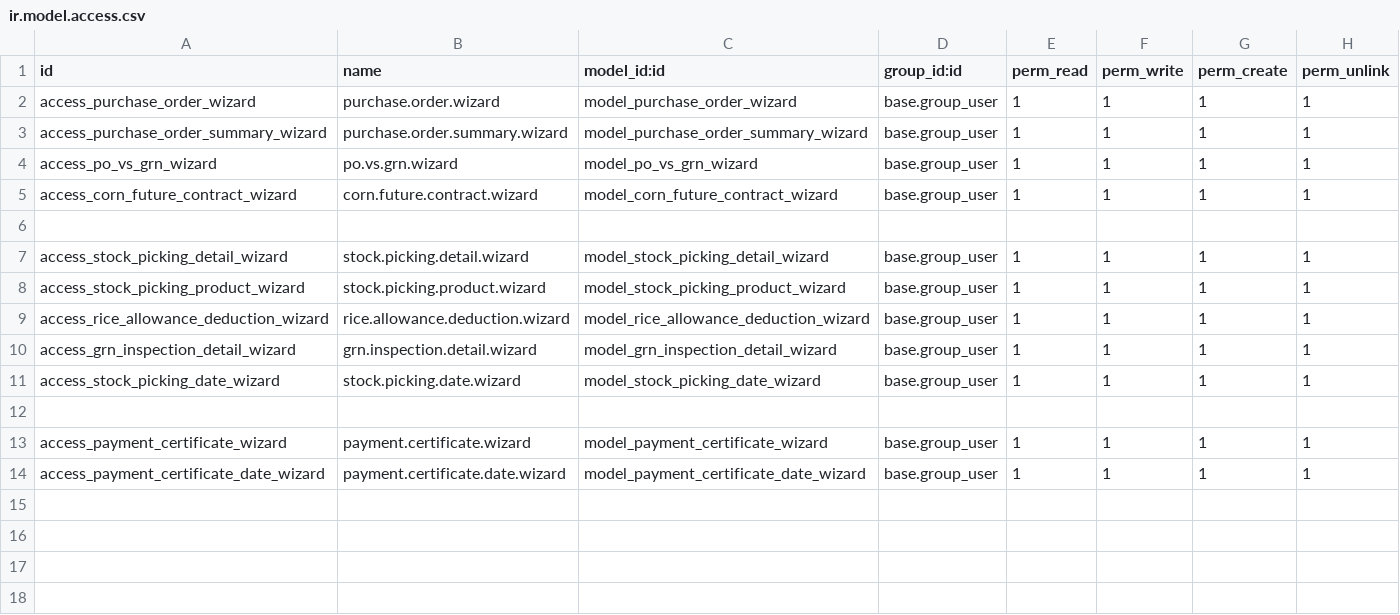
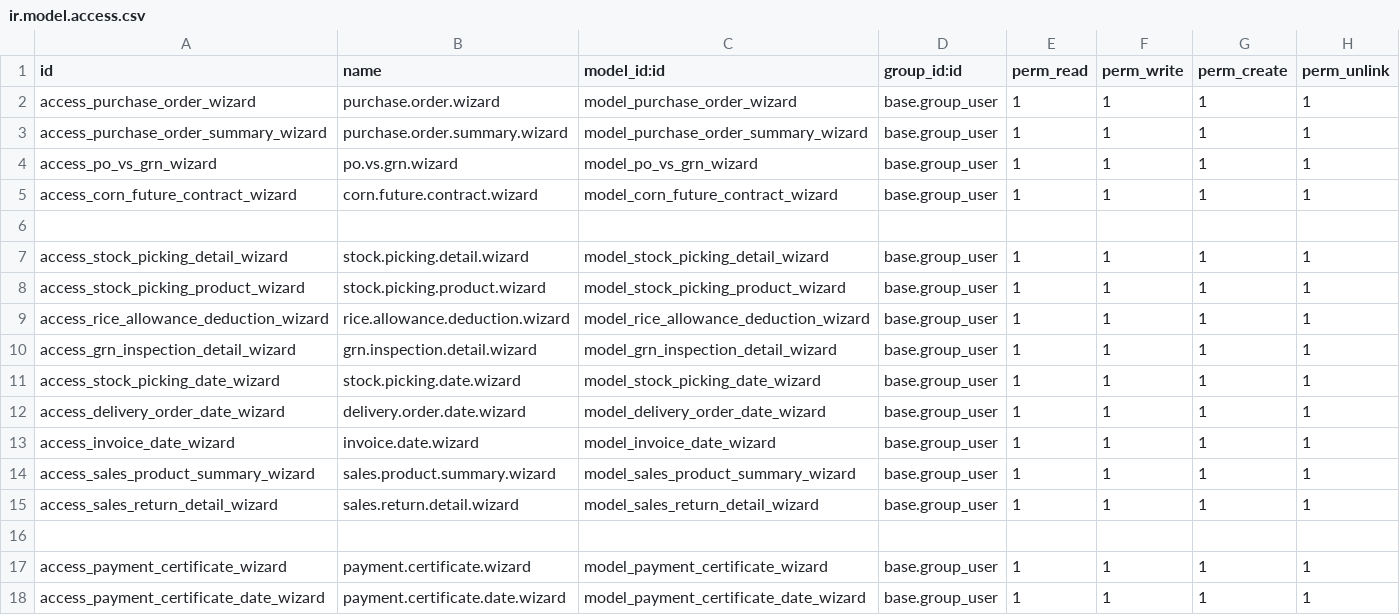
Before and after one commit to AerialTek92/BM-Rice, a CSV file: mr_rice_addons/security/ir.model.access.csv, drawn as a sheet.

```diff
--- a/mr_rice_addons/security/ir.model.access.csv
+++ b/mr_rice_addons/security/ir.model.access.csv
@@ -11,2 +11,6 @@ access_grn_inspection_detail_wizard,grn.inspection.detail.wizard,model_grn_inspe
 access_stock_picking_date_wizard,stock.picking.date.wizard,model_stock_picking_date_wizard,base.group_user,1,1,1,1
+access_delivery_order_date_wizard,delivery.order.date.wizard,model_delivery_order_date_wizard,base.group_user,1,1,1,1
+access_invoice_date_wizard,invoice.date.wizard,model_invoice_date_wizard,base.group_user,1,1,1,1
+access_sales_product_summary_wizard,sales.product.summary.wizard,model_sales_product_summary_wizard,base.group_user,1,1,1,1
+access_sales_return_detail_wizard,sales.return.detail.wizard,model_sales_return_detail_wizard,base.group_user,1,1,1,1
 
```
Also changed, not shown: 17 other files.
